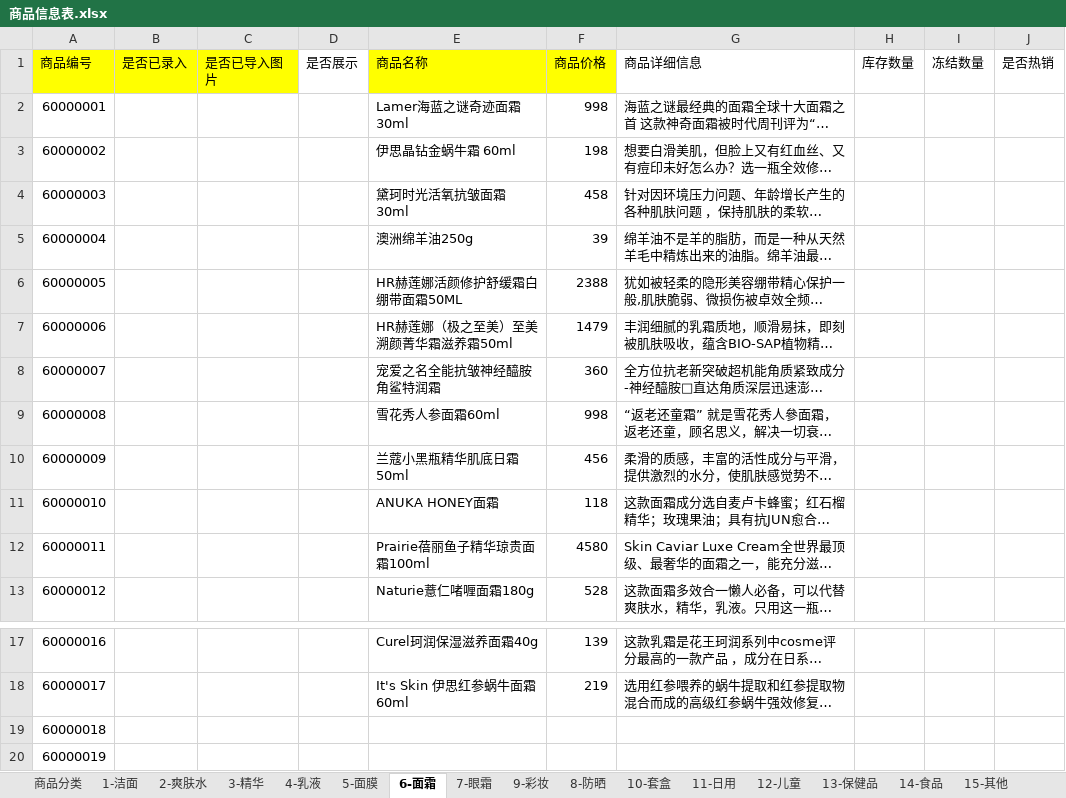
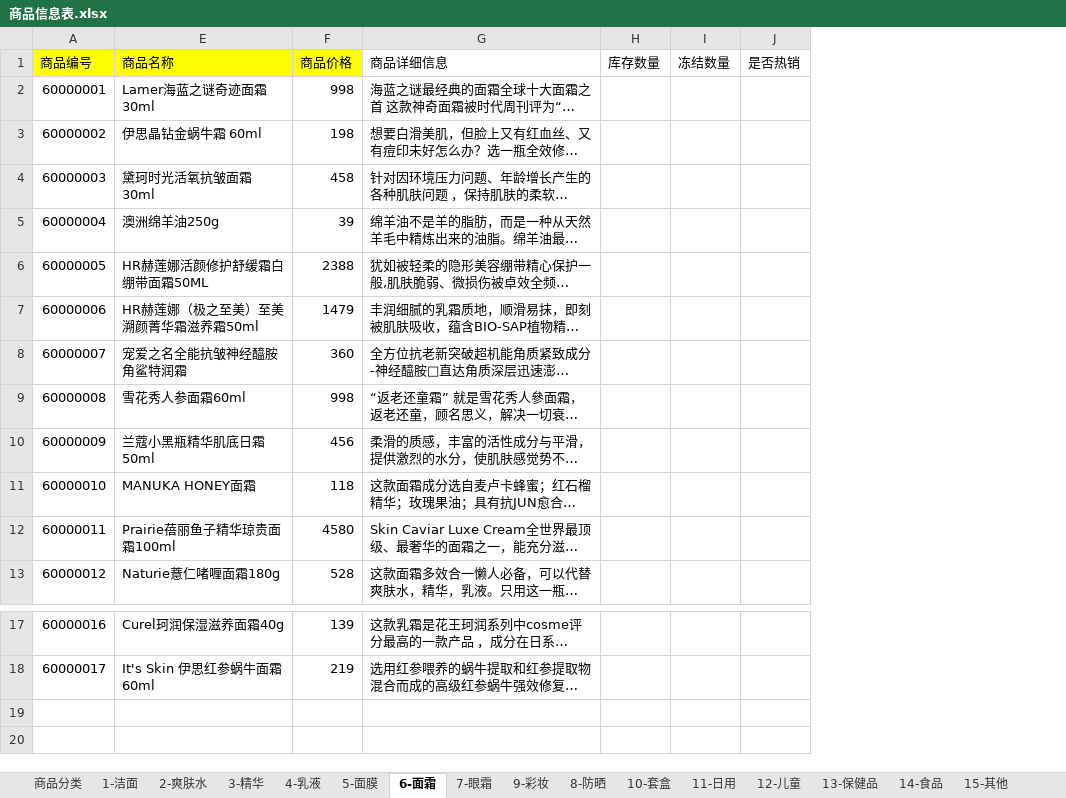
Before and after one commit to titiyufeng/mywxweb, an Excel workbook: 商品信息表.xlsx, sheet 6-面霜, drawn as a sheet; only a part is shown, gaps mark what is left out; long unchanged cells end in …; values as stored, in another font and other column widths than the file's, no borders; the diff names each change by its address in the sheet, - before the commit and + after, or states it on an @@ line.

```diff
--- a/商品信息表.xlsx (sheet 6-面霜)
+++ b/商品信息表.xlsx (sheet 6-面霜)
@@ column B (是否已录入) hidden, empty @@
@@ column C (是否已导入图片) hidden, empty @@
@@ column D (是否展示) hidden, empty @@
-E11 (商品名称): ANUKA HONEY面霜
+E11 (商品名称): MANUKA HONEY面霜
-row 19: 60000018
-row 20: 60000019
```
Also changed, not shown: 2 other files.
